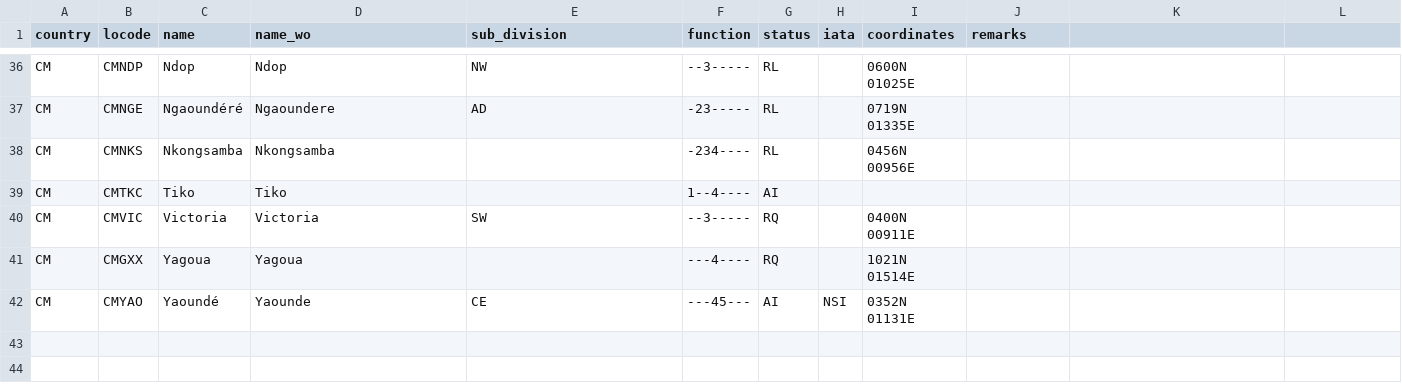
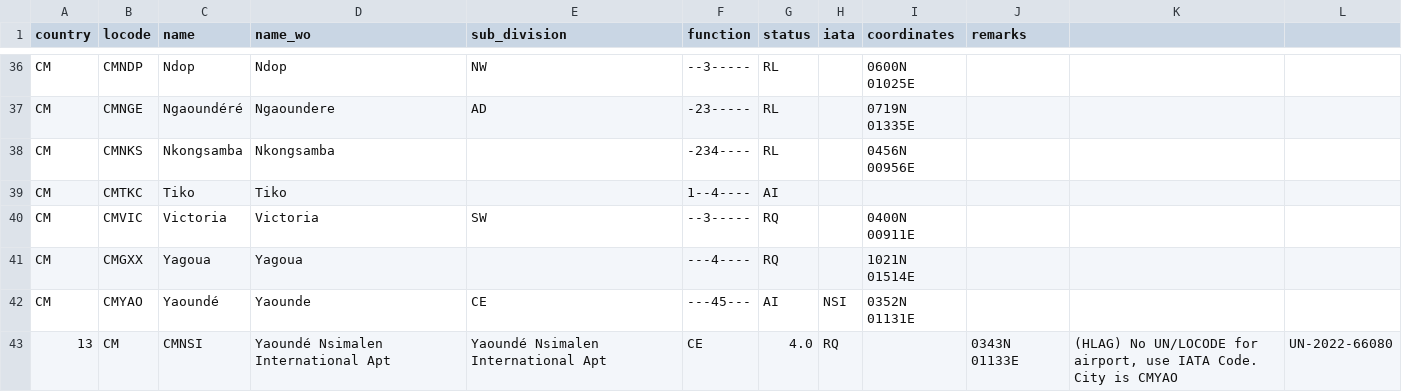
Before and after one commit to cmsdroff/unlocode, a CSV file: locodes/CM.csv, drawn as a sheet; only a part is shown, gaps mark what is left out; the diff names each change by its address in the sheet, - before the commit and + after, or states it on an @@ line.

Commit message:
update

```diff
--- a/locodes/CM.csv
+++ b/locodes/CM.csv
+row 43: 13 | CM | CMNSI | Yaoundé Nsimalen International Apt | Yaoundé Nsimalen International Apt | CE | 4.0 | RQ |  | 0343N 01133E | (HLAG) No UN/LOCODE for airport, use IATA Code. City is CMYAO | UN-2022-66080
```
